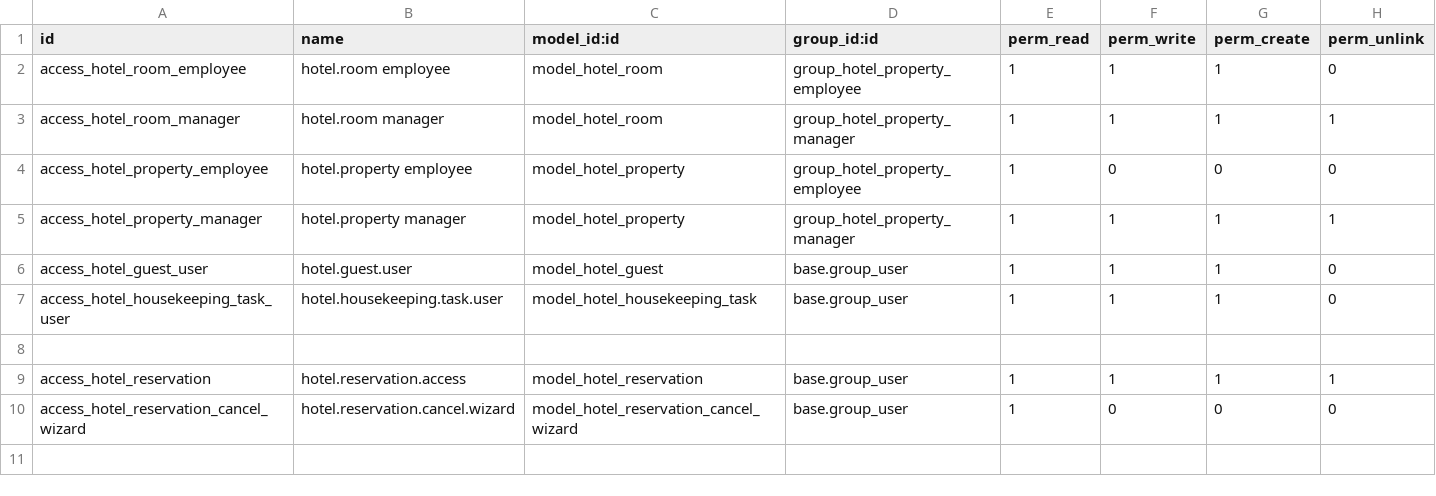
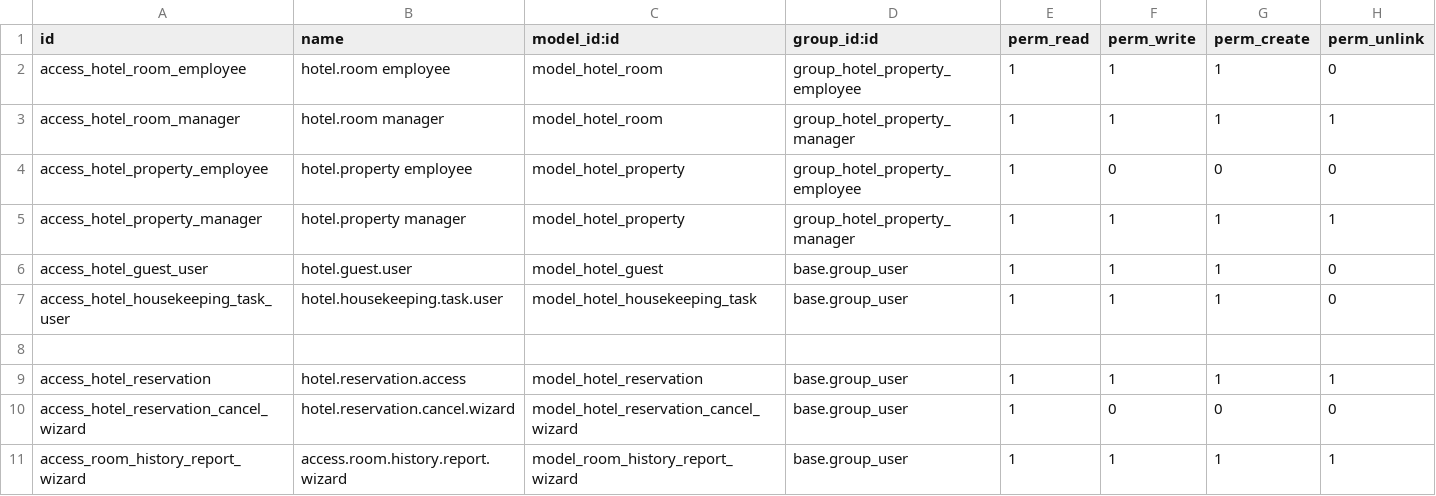
Before and after one commit to codebyhussein/hotel_management, a CSV file: security/ir.model.access.csv, drawn as a sheet; the diff names each change by its address in the sheet, - before the commit and + after, or states it on an @@ line.

Commit message:
smart buttons and report added

```diff
--- a/security/ir.model.access.csv
+++ b/security/ir.model.access.csv
+row 11: access_room_history_report_wizard | access.room.history.report.wizard | model_room_history_report_wizard | base.group_user | 1 | 1 | 1 | 1
```
Also changed, not shown: 8 other files.
